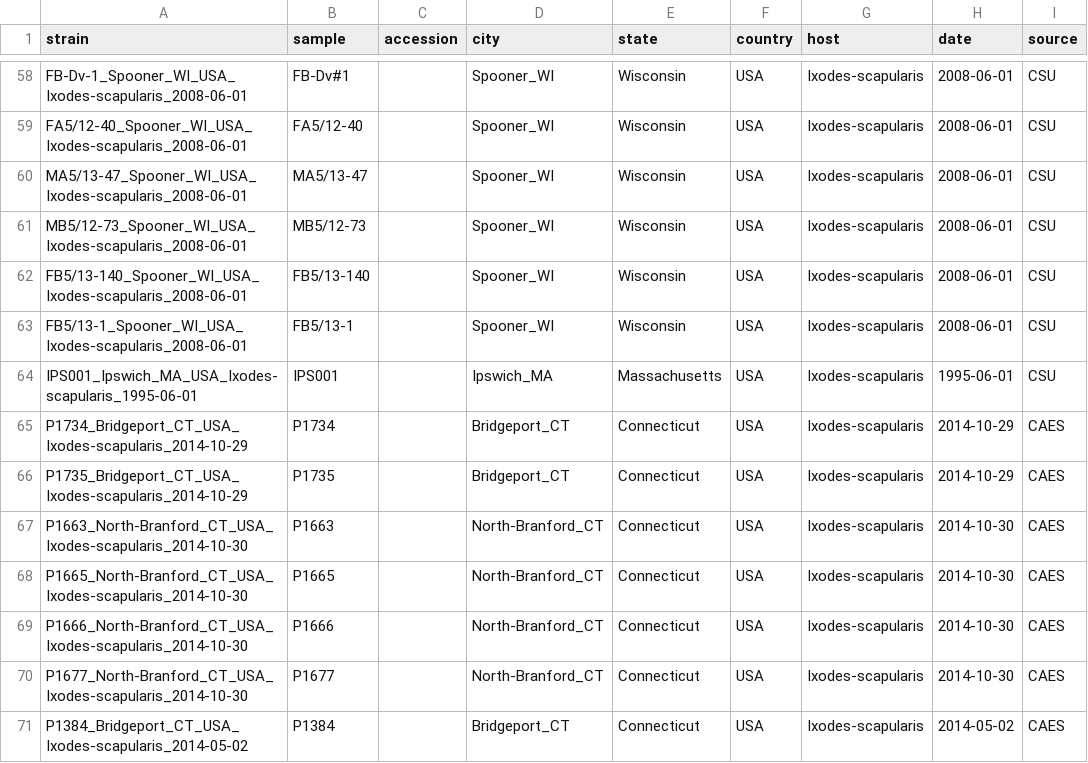
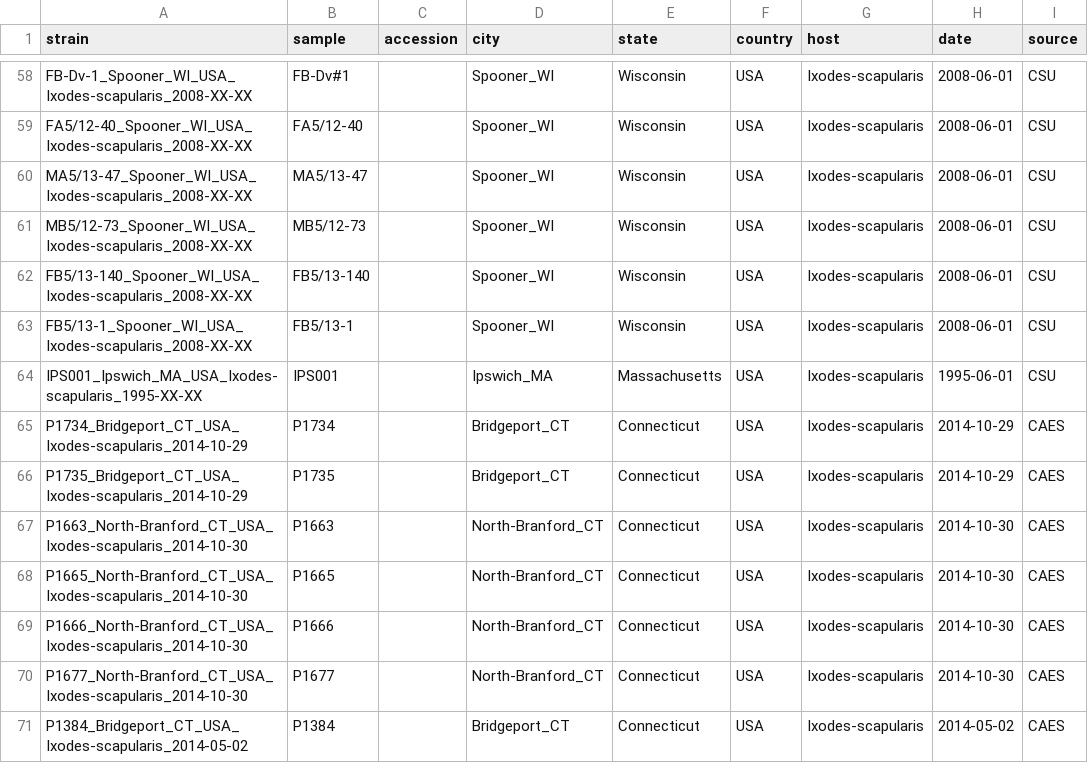
Before and after one commit to grubaughlab/powassan-genomics, a TSV file: auspice/NE_config-data/data/metadata.tsv, drawn as a sheet; only a part is shown, gaps mark what is left out; the diff covers the shown part only; the diff names each change by its address in the sheet, - before the commit and + after, or states it on an @@ line.

```diff
--- a/auspice/NE_config-data/data/metadata.tsv
+++ b/auspice/NE_config-data/data/metadata.tsv
-A58 (strain): FB-Dv-1_Spooner_WI_USA_Ixodes-scapularis_2008-06-01
+A58 (strain): FB-Dv-1_Spooner_WI_USA_Ixodes-scapularis_2008-XX-XX
-A59 (strain): FA5/12-40_Spooner_WI_USA_Ixodes-scapularis_2008-06-01
+A59 (strain): FA5/12-40_Spooner_WI_USA_Ixodes-scapularis_2008-XX-XX
-A60 (strain): MA5/13-47_Spooner_WI_USA_Ixodes-scapularis_2008-06-01
+A60 (strain): MA5/13-47_Spooner_WI_USA_Ixodes-scapularis_2008-XX-XX
-A61 (strain): MB5/12-73_Spooner_WI_USA_Ixodes-scapularis_2008-06-01
+A61 (strain): MB5/12-73_Spooner_WI_USA_Ixodes-scapularis_2008-XX-XX
-A62 (strain): FB5/13-140_Spooner_WI_USA_Ixodes-scapularis_2008-06-01
+A62 (strain): FB5/13-140_Spooner_WI_USA_Ixodes-scapularis_2008-XX-XX
-A63 (strain): FB5/13-1_Spooner_WI_USA_Ixodes-scapularis_2008-06-01
+A63 (strain): FB5/13-1_Spooner_WI_USA_Ixodes-scapularis_2008-XX-XX
-A64 (strain): IPS001_Ipswich_MA_USA_Ixodes-scapularis_1995-06-01
+A64 (strain): IPS001_Ipswich_MA_USA_Ixodes-scapularis_1995-XX-XX
```
Also changed, not shown: 67 edited cells elsewhere in this file, auspice/All_config-data/data/metadata.tsv, 9 other files.
